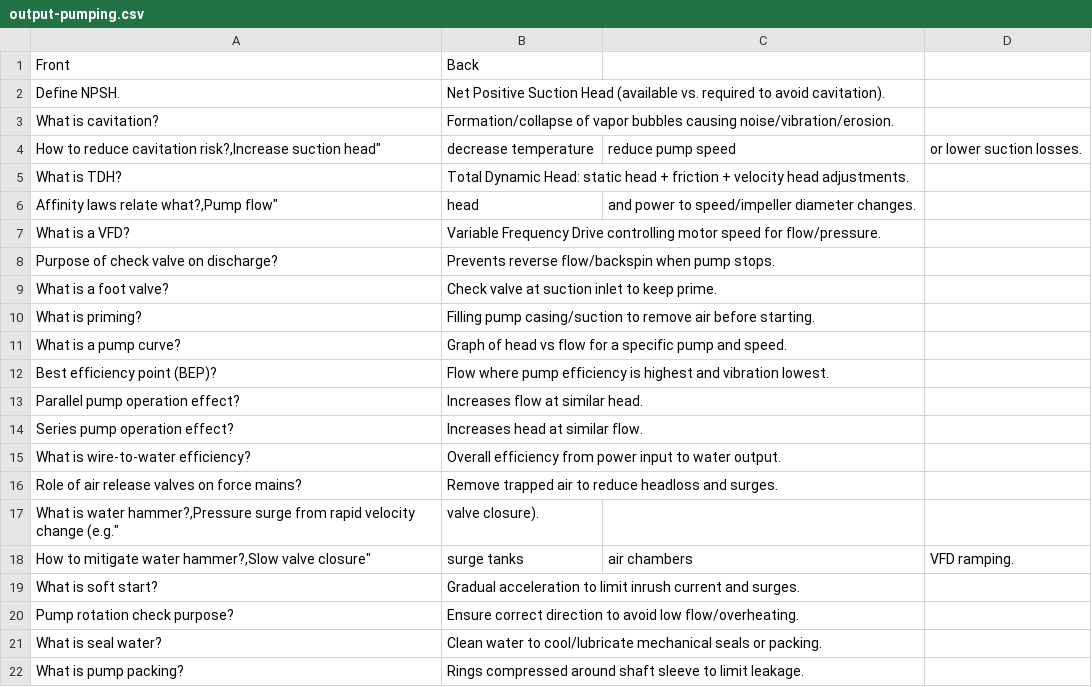
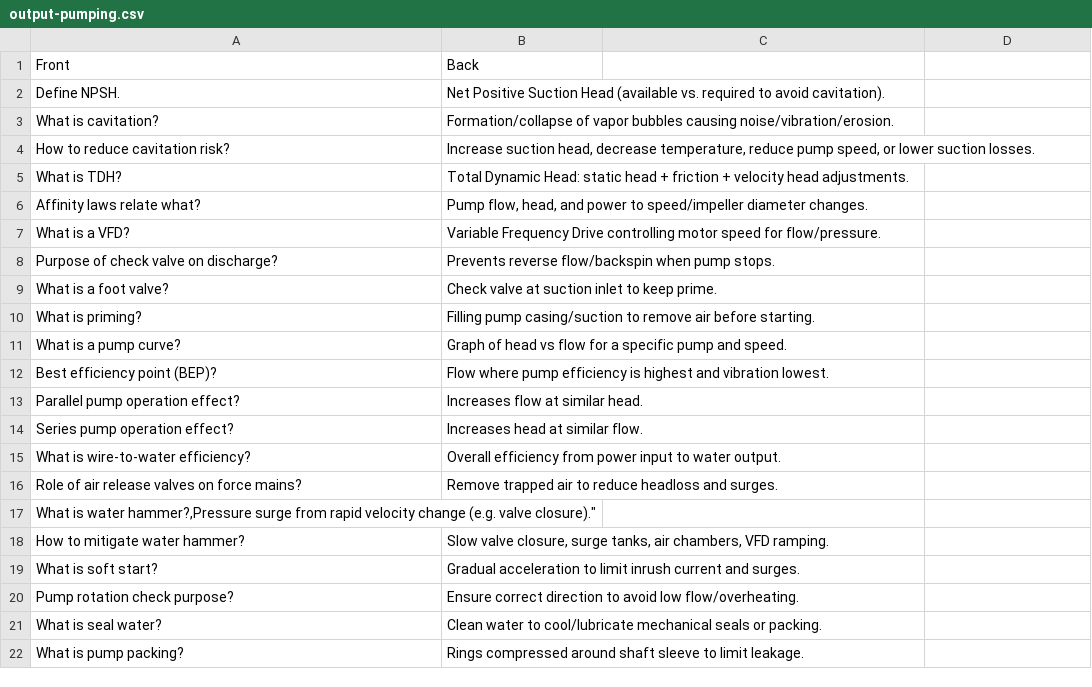
Before and after one commit to sbasrai/sbasrai.github.io, a CSV file: FlashCards4/output-pumping.csv, drawn as a sheet; only a part is shown; the diff covers the shown part only.

```diff
--- a/FlashCards4/output-pumping.csv
+++ b/FlashCards4/output-pumping.csv
@@ -3,5 +3,5 @@ Front,Back
 "What is cavitation?","Formation/collapse of vapor bubbles causing noise/vibration/erosion."
-"How to reduce cavitation risk?,"Increase suction head"," decrease temperature"," reduce pump speed"," or lower suction losses."
+"How to reduce cavitation risk?","Increase suction head, decrease temperature, reduce pump speed, or lower suction losses."
 "What is TDH?","Total Dynamic Head: static head + friction + velocity head adjustments."
-"Affinity laws relate what?,"Pump flow"," head"," and power to speed/impeller diameter changes."
+"Affinity laws relate what?","Pump flow, head, and power to speed/impeller diameter changes."
 "What is a VFD?","Variable Frequency Drive controlling motor speed for flow/pressure."
@@ -16,4 +16,4 @@ Front,Back
 "Role of air release valves on force mains?","Remove trapped air to reduce headloss and surges."
-"What is water hammer?,"Pressure surge from rapid velocity change (e.g."," valve closure)."
-"How to mitigate water hammer?,"Slow valve closure"," surge tanks"," air chambers"," VFD ramping."
+"What is water hammer?,"Pressure surge from rapid velocity change (e.g. valve closure)."
+"How to mitigate water hammer?","Slow valve closure, surge tanks, air chambers, VFD ramping."
 "What is soft start?","Gradual acceleration to limit inrush current and surges."
```
Also changed, not shown: 51 added rows and 1 removed row elsewhere in this file.
